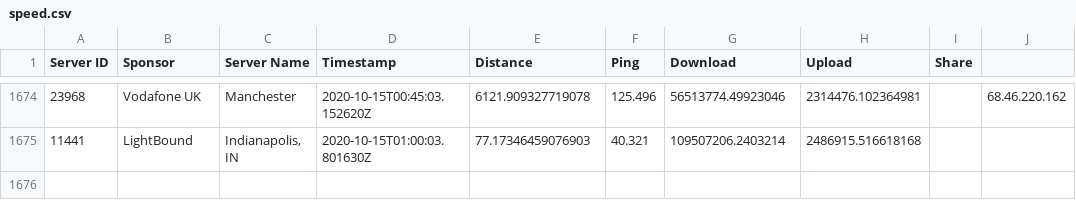
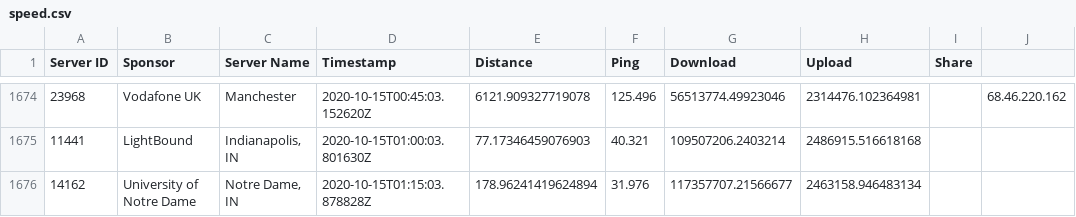
Before and after one commit to guidoism/network_monitor, a CSV file: speed.csv, drawn as a sheet; only a part is shown, gaps mark what is left out.

Commit message:
Automatic run

```diff
--- a/speed.csv
+++ b/speed.csv
@@ -1675 +1675,2 @@ Server ID,Sponsor,Server Name,Timestamp,Distance,Ping,Download,Upload,Share
 11441,LightBound,"Indianapolis, IN",2020-10-15T01:00:03.801630Z,77.17346459076903,40.321,109507206.2403214,2486915.516618168,
+14162,University of Notre Dame,"Notre Dame, IN",2020-10-15T01:15:03.878828Z,178.96241419624894,31.976,117357707.21566677,2463158.946483134,
```
